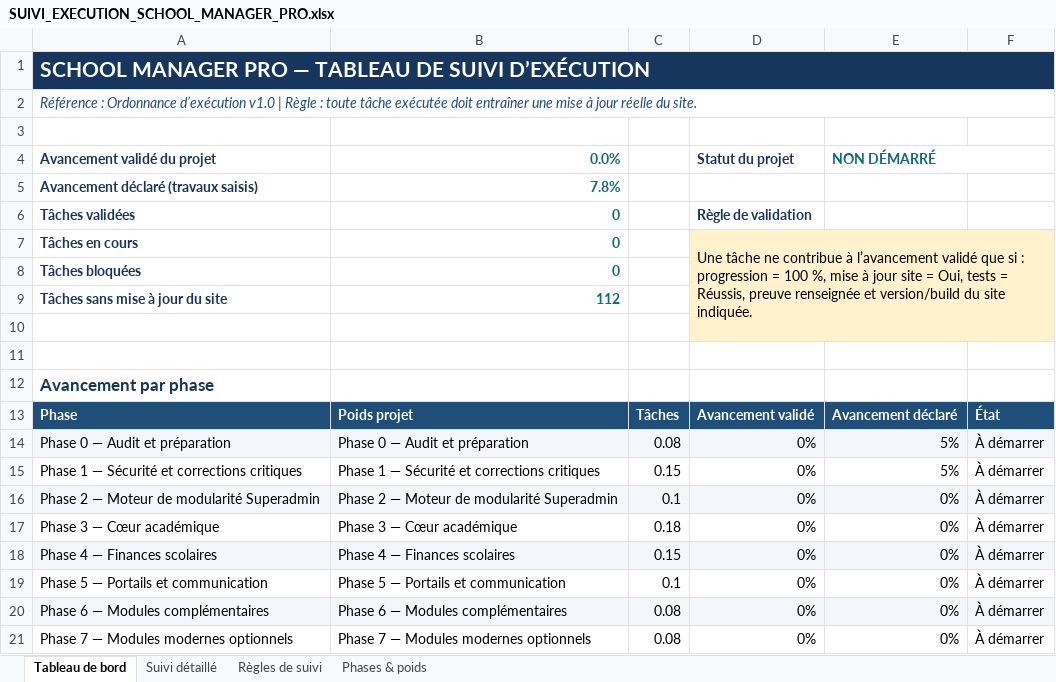
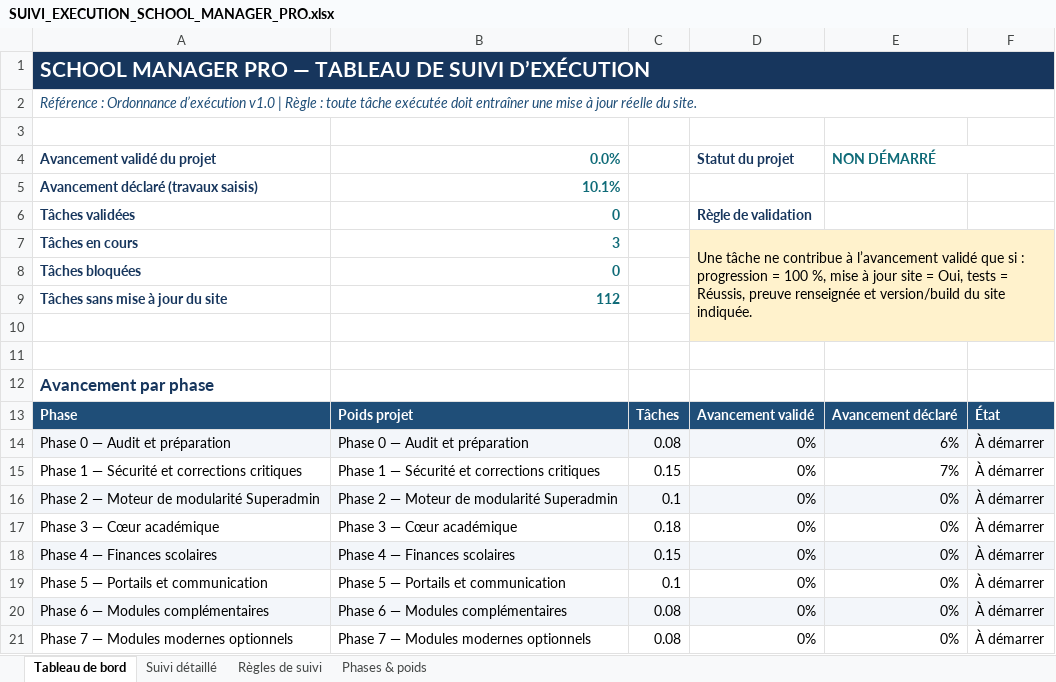
Before and after one commit to bkontao-crypto/School_Manager_Pro, an Excel workbook: docs/SUIVI_EXECUTION_SCHOOL_MANAGER_PRO.xlsx, sheet Tableau de bord, drawn as a sheet; only a part is shown; values as stored, in another font and other column widths than the file's, no borders; conditional formats not drawn; the diff names each change by its address in the sheet, - before the commit and + after, or states it on an @@ line.

```diff
--- a/docs/SUIVI_EXECUTION_SCHOOL_MANAGER_PRO.xlsx (sheet Tableau de bord)
+++ b/docs/SUIVI_EXECUTION_SCHOOL_MANAGER_PRO.xlsx (sheet Tableau de bord)
-B5 (0.0%): 7.8%
+B5 (0.0%): 10.1%
-B7 (0.0%): 0
+B7 (0.0%): 3
-E14 (NON DÉMARRÉ): 5%
+E14 (NON DÉMARRÉ): 6%
-E15 (NON DÉMARRÉ): 5%
+E15 (NON DÉMARRÉ): 7%
```
Also changed, not shown: sheet Suivi détaillé, sheet Phases & poids, 2 other files.
